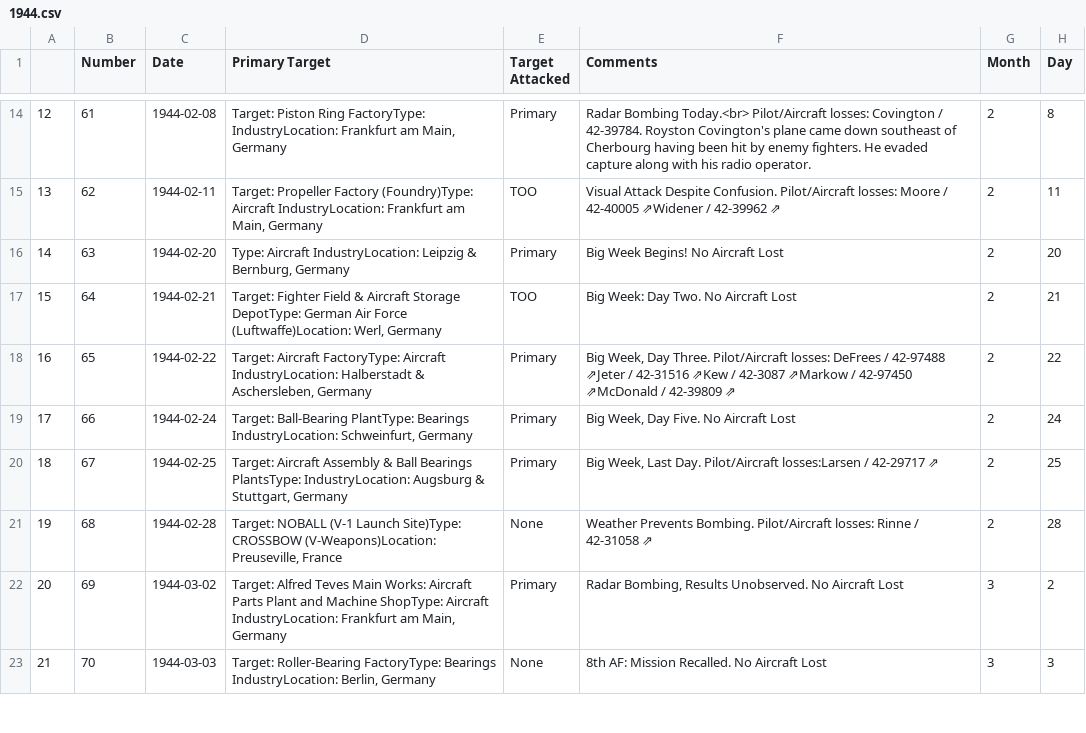
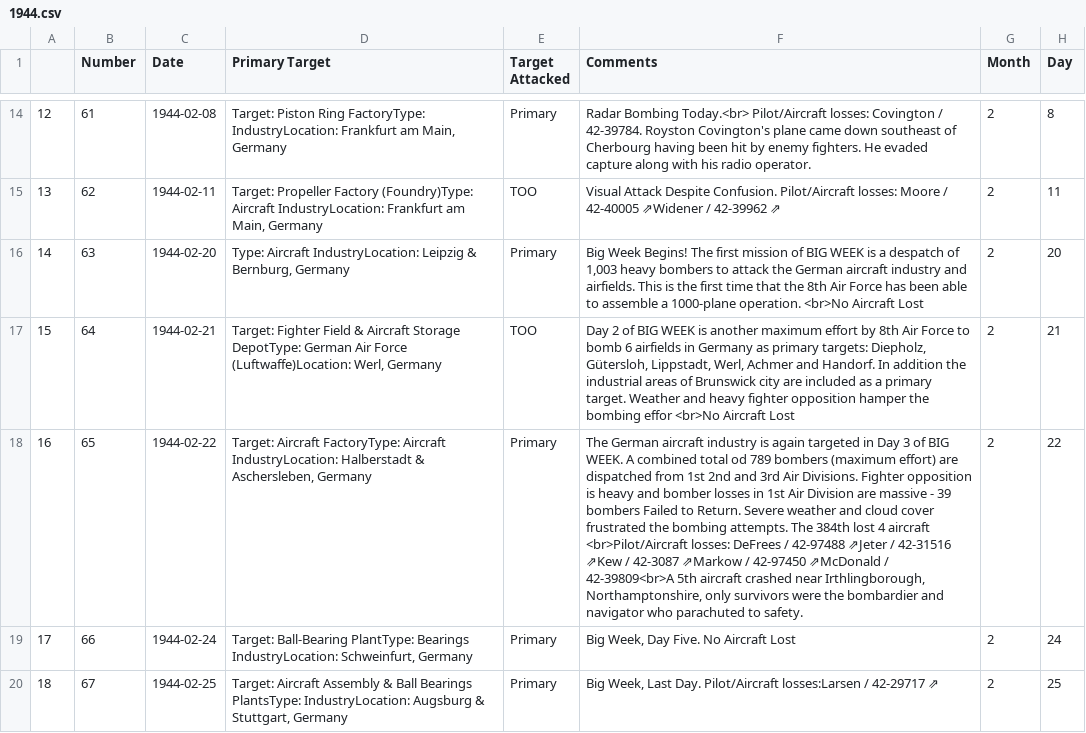
Before and after one commit to velocharts/384th-missions, a CSV file: 1944.csv, drawn as a sheet; only a part is shown, gaps mark what is left out; the shorter side is filled out with more unchanged rows; the diff names each change by its address in the sheet, - before the commit and + after, or states it on an @@ line.

Commit message:
Big week updates

```diff
--- a/1944.csv
+++ b/1944.csv
-F16 (Comments): …Week Begins! No Aircraft Lost
+F16 (Comments): …Week Begins! The first mission of BIG WEEK is a despatch of 1,003 heavy bombers to attack the German aircraft industry and airfields. This is the first time that the 8th Air Force has been able to assemble a 1000-plane operation. <br>No Aircraft Lost
-F17 (Comments): Big Week: Day Two. No Aircraft Lost
+F17 (Comments): Day 2 of BIG WEEK is another maximum effort by 8th Air Force to bomb 6 airfields in Germany as primary targets: Diepholz, Gütersloh, Lippstadt, Werl, Achmer and Handorf. In addition the industrial areas of Brunswick city are included as a primary target. Weather and heavy fighter opposition hamper the bombing effor <br>No Aircraft Lost
-F18 (Comments): Big Week, Day Three. Pilot/Aircraft losses: DeFrees / 42‑97488 ⇗Jeter / 42‑31516 ⇗Kew / 42‑3087 ⇗Markow / 42‑97450 ⇗McDonald / 42‑39809 ⇗
+F18 (Comments): The German aircraft industry is again targeted in Day 3 of BIG WEEK. A combined total od 789 bombers (maximum effort) are dispatched from 1st 2nd and 3rd Air Divisions. Fighter opposition is heavy and bomber losses in 1st Air Division are massive - 39 bombers Failed to Return. Severe weather and cloud cover frustrated the bombing attempts. The 384th lost 4 aircraft <br>Pilot/Aircraft losses: DeFrees / 42‑97488 ⇗Jeter / 42‑31516 ⇗Kew / 42‑3087 ⇗Markow / 42‑97450 ⇗McDonald / 42‑39809<br>A 5th aircraft crashed near Irthlingborough, Northamptonshire, only survivors were the bombardier and navigator who parachuted to safety.
```
